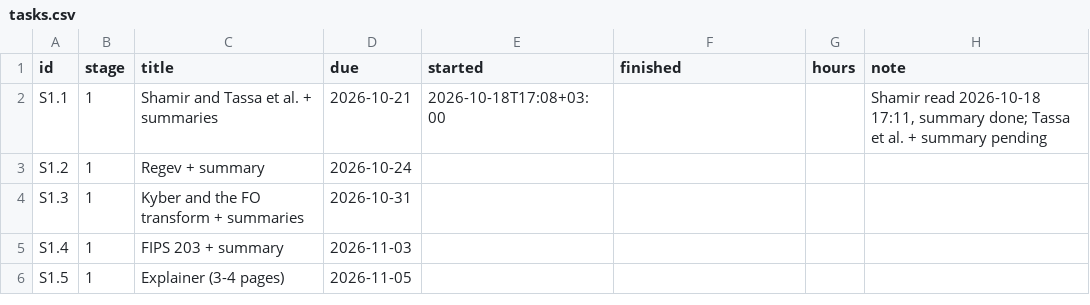
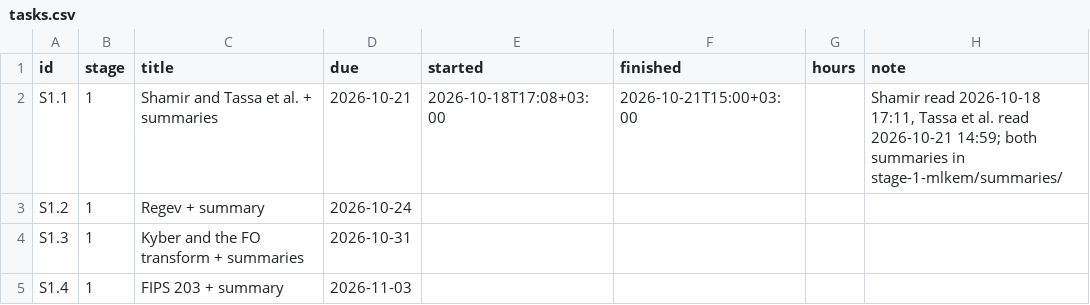
Before and after one commit to BenyHanonove/pqc-gpu-side-channels, a CSV file: tasks/tasks.csv, drawn as a sheet; only a part is shown; the shorter side is filled out with more unchanged rows.

```diff
--- a/tasks/tasks.csv
+++ b/tasks/tasks.csv
@@ -1,3 +1,3 @@
 id,stage,title,due,started,finished,hours,note
-S1.1,1,Shamir and Tassa et al. + summaries,2026-10-21,2026-10-18T17:08+03:00,,,"Shamir read 2026-10-18 17:11, summary done; Tassa et al. + summary pending"
+S1.1,1,Shamir and Tassa et al. + summaries,2026-10-21,2026-10-18T17:08+03:00,2026-10-21T15:00+03:00,,"Shamir read 2026-10-18 17:11, Tassa et al. read 2026-10-21 14:59; both summaries in stage-1-mlkem/summaries/"
 S1.2,1,Regev + summary,2026-10-24,,,,
```
Also changed, not shown: 4 other files.
